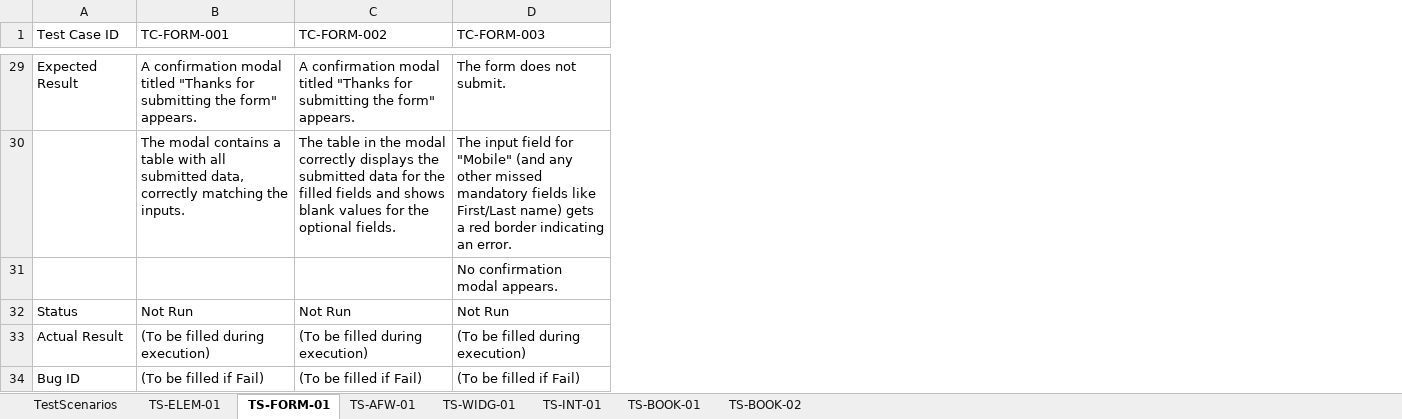
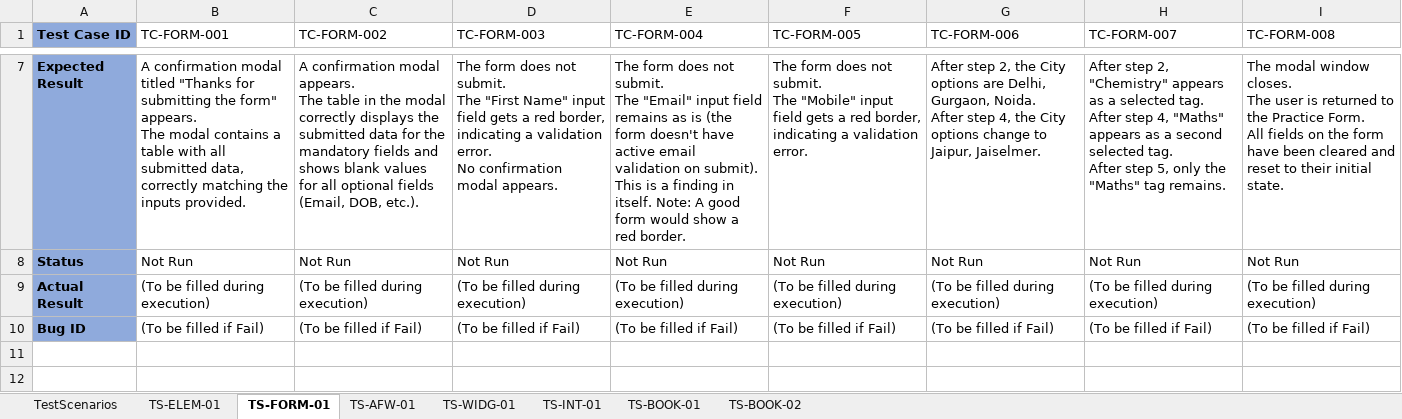
Before and after one commit to ankushshingade/GSIT_TestAutomation, an Excel workbook: DEMOQA_Testing/TestScenarios_TestCases.xlsx, sheet TS-FORM-01, drawn as a sheet; only a part is shown, gaps mark what is left out; values as stored, in another font and other column widths than the file's, no borders; removed rows and columns are numbered as before the commit, all else as after; ↵ is a line break in a cell; the diff covers the shown part only; the diff names each change by its address in the sheet, - before the commit and + after, or states it on an @@ line.

```diff
--- a/DEMOQA_Testing/TestScenarios_TestCases.xlsx (sheet TS-FORM-01)
+++ b/DEMOQA_Testing/TestScenarios_TestCases.xlsx (sheet TS-FORM-01)
+column E (TC-FORM-004), rows 7-10: The form does not submit. ↵ The "Email" input field remains as is (the form doesn't have active email validation on submit). This is a finding in itself. Note: A good form would show a red border. | Not Run | (To be filled during execution) | (To be filled if Fail)
+column F (TC-FORM-005), rows 7-10: The form does not submit. ↵ The "Mobile" input field gets a red border, indicating a validation error. | Not Run | (To be filled during execution) | (To be filled if Fail)
+column G (TC-FORM-006), rows 7-10: After step 2, the City options are Delhi, Gurgaon, Noida. ↵ After step 4, the City options change to Jaipur, Jaiselmer. | Not Run | (To be filled during execution) | (To be filled if Fail)
+column H (TC-FORM-007), rows 7-10: After step 2, "Chemistry" appears as a selected tag. ↵ After step 4, "Maths" appears as a second selected tag. ↵ After step 5, only the "Maths" tag remains. | Not Run | (To be filled during execution) | (To be filled if Fail)
+column I (TC-FORM-008), rows 7-10: The modal window closes. ↵ The user is returned to the Practice Form. ↵ All fields on the form have been cleared and reset to their initial state. | Not Run | (To be filled during execution) | (To be filled if Fail)
@@ A1 fill: none → #8FAADC, bold: off → on @@
@@ A7 fill: none → #8FAADC, bold: off → on @@
-B7 (TC-FORM-001): …form" appears.
+B7 (TC-FORM-001): …form" appears. ↵ The modal contains a table with all submitted data, correctly matching the inputs provided.
-C7 (TC-FORM-002): …confirmation modal titled "Thanks for submitting the form" appears.
+C7 (TC-FORM-002): …confirmation modal appears. ↵ The table in the modal correctly displays the submitted data for the mandatory fields and shows blank values for all optional fields (Email, DOB, etc.).
-D7 (TC-FORM-003): …not submit.
+D7 (TC-FORM-003): …not submit. ↵ The "First Name" input field gets a red border, indicating a validation error. ↵ No confirmation modal appears.
-row 30:  | The modal contains a table with all submitted data, correctly matching the inputs. | The table in the modal correctly displays the submitted data for the filled fields and shows blank values for the optional fields. | The input field for "Mobile" (and any other missed mandatory fields like First/Last name) gets a red border indicating an error.
-row 31:  |  |  | No confirmation modal appears.
@@ A8:A10 fill: none → #8FAADC, bold: off → on @@
```
Also changed, not shown: 2 added rows, 24 removed rows, 6 edited cells and cell formats elsewhere in this sheet, sheet TS-WIDG-01, sheet TS-AFW-01, sheet TS-ELEM-01.
